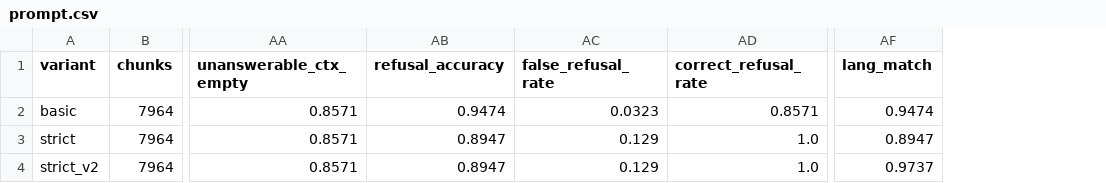
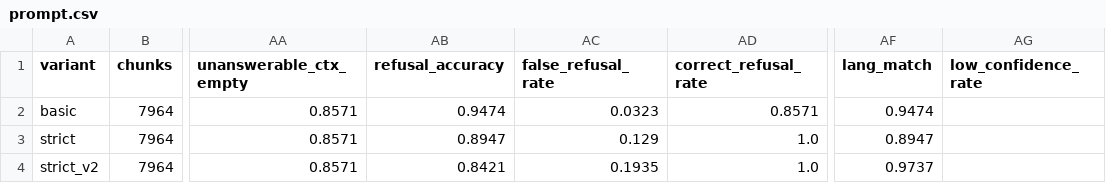
Before and after one commit to anastasia56yy/PAD, a CSV file: lab1/experiments/results/prompt.csv, drawn as a sheet; only a part is shown, gaps mark what is left out; the diff names each change by its address in the sheet, - before the commit and + after, or states it on an @@ line.

```diff
--- a/lab1/experiments/results/prompt.csv
+++ b/lab1/experiments/results/prompt.csv
+column AG (low_confidence_rate), empty
-AB4 (refusal_accuracy): 0.8947
+AB4 (refusal_accuracy): 0.8421
-AC4 (false_refusal_rate): 0.129
+AC4 (false_refusal_rate): 0.1935
```
Also changed, not shown: lab1/experiments/results/llm.csv, 25 other files.
